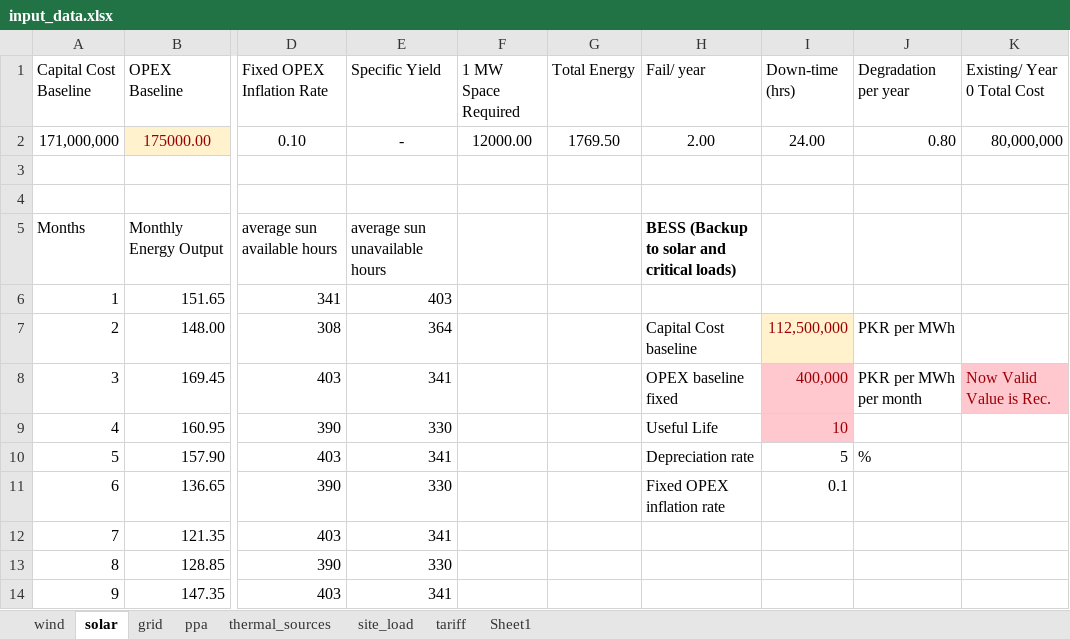
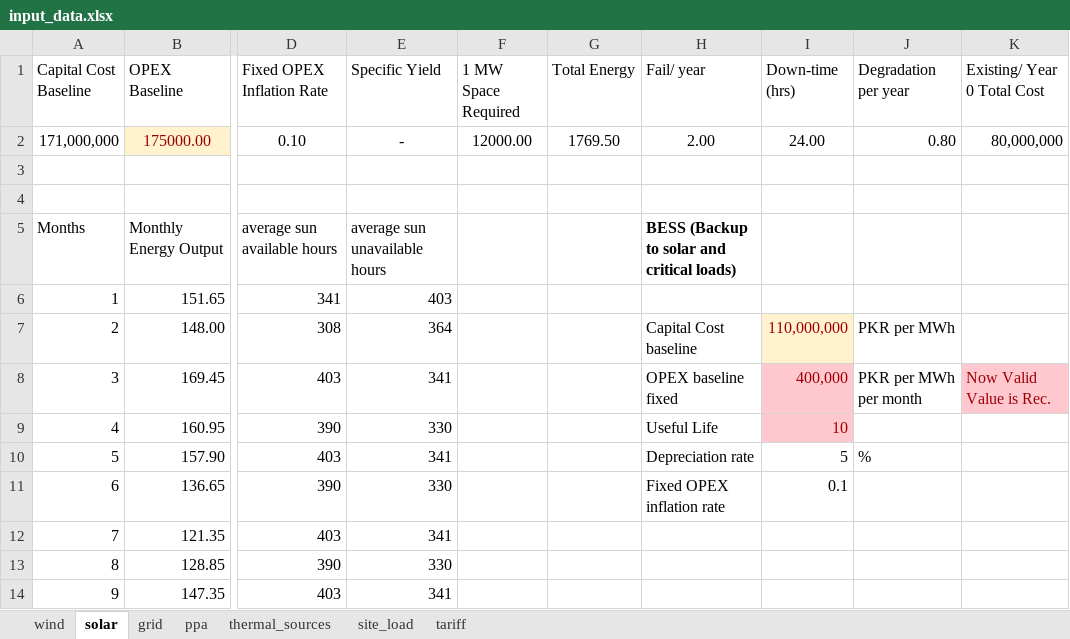
Before and after one commit to mz-mustafa/EEM, an Excel workbook: input_data.xlsx, sheet solar, drawn as a sheet; only a part is shown, gaps mark what is left out; values as stored, in another font and other column widths than the file's, no borders; the diff names each change by its address in the sheet, - before the commit and + after, or states it on an @@ line.

```diff
--- a/input_data.xlsx (sheet solar)
+++ b/input_data.xlsx (sheet solar)
-sheet tab: Sheet1
-I7 (Down-time (hrs)): 112,500,000
+I7 (Down-time (hrs)): 110,000,000
```
Also changed, not shown: sheet tariff, sheet thermal_sources, sheet grid, sheet ppa, formulas that keep their value, outputs.xlsx, 3 other files.
